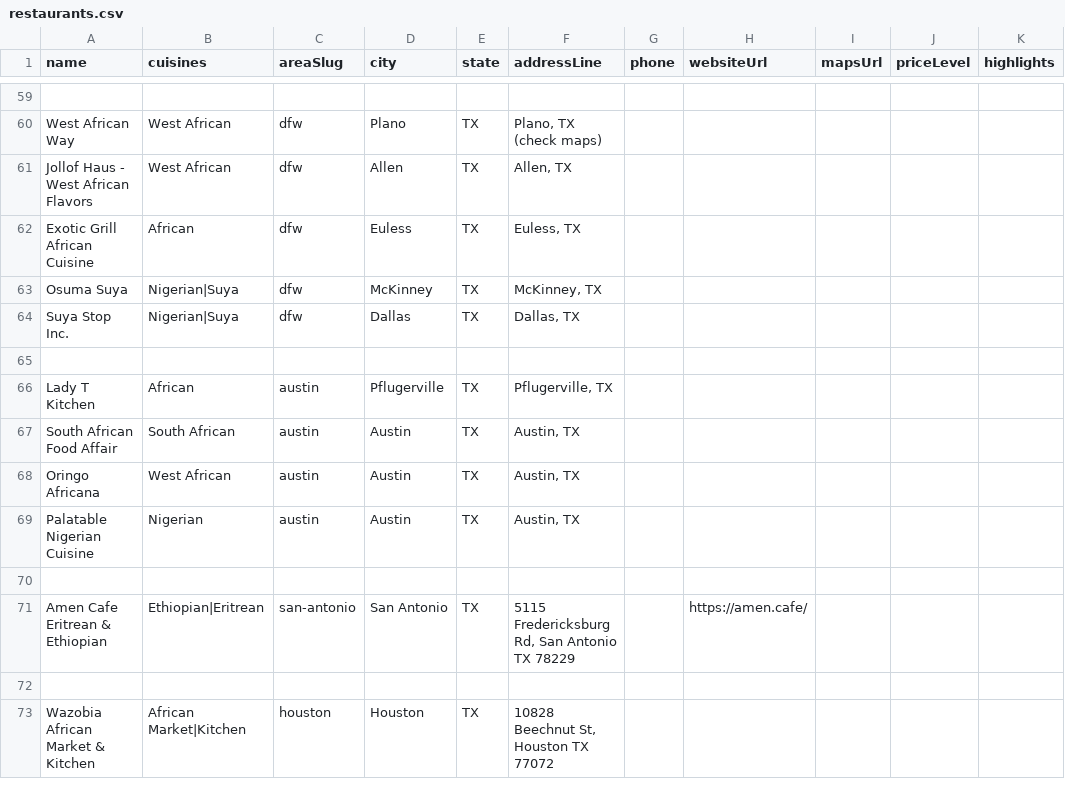
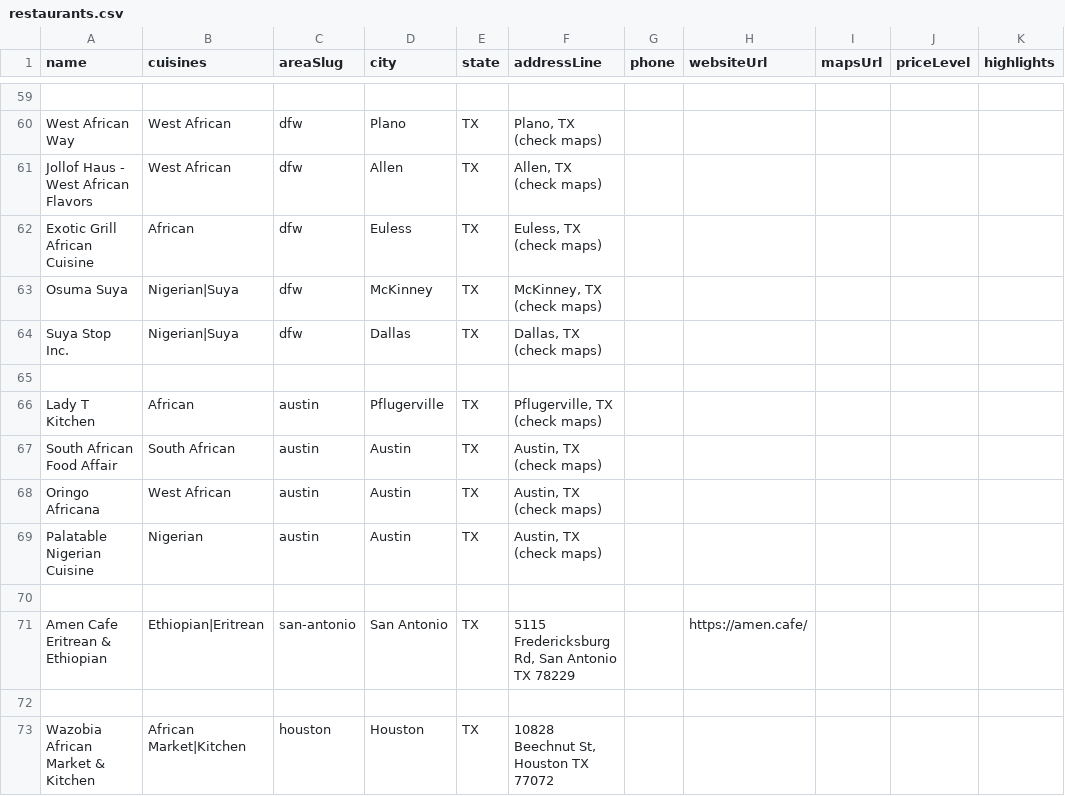
Before and after one commit to oobaretin/realtasteofafrica, a CSV file: realtasteofafrica/data/restaurants.csv, drawn as a sheet; only a part is shown, gaps mark what is left out; the diff names each change by its address in the sheet, - before the commit and + after, or states it on an @@ line.

Commit message:
data: improve DFW/Austin placeholder addresses

```diff
--- a/realtasteofafrica/data/restaurants.csv
+++ b/realtasteofafrica/data/restaurants.csv
-F61 (addressLine): Allen, TX
+F61 (addressLine): Allen, TX (check maps)
-F62 (addressLine): Euless, TX
+F62 (addressLine): Euless, TX (check maps)
-F63 (addressLine): McKinney, TX
+F63 (addressLine): McKinney, TX (check maps)
-F64 (addressLine): Dallas, TX
+F64 (addressLine): Dallas, TX (check maps)
-F66 (addressLine): Pflugerville, TX
+F66 (addressLine): Pflugerville, TX (check maps)
-F67:F69 (addressLine): Austin, TX
+F67:F69 (addressLine): Austin, TX (check maps)
```
Also changed, not shown: 2 other files.
